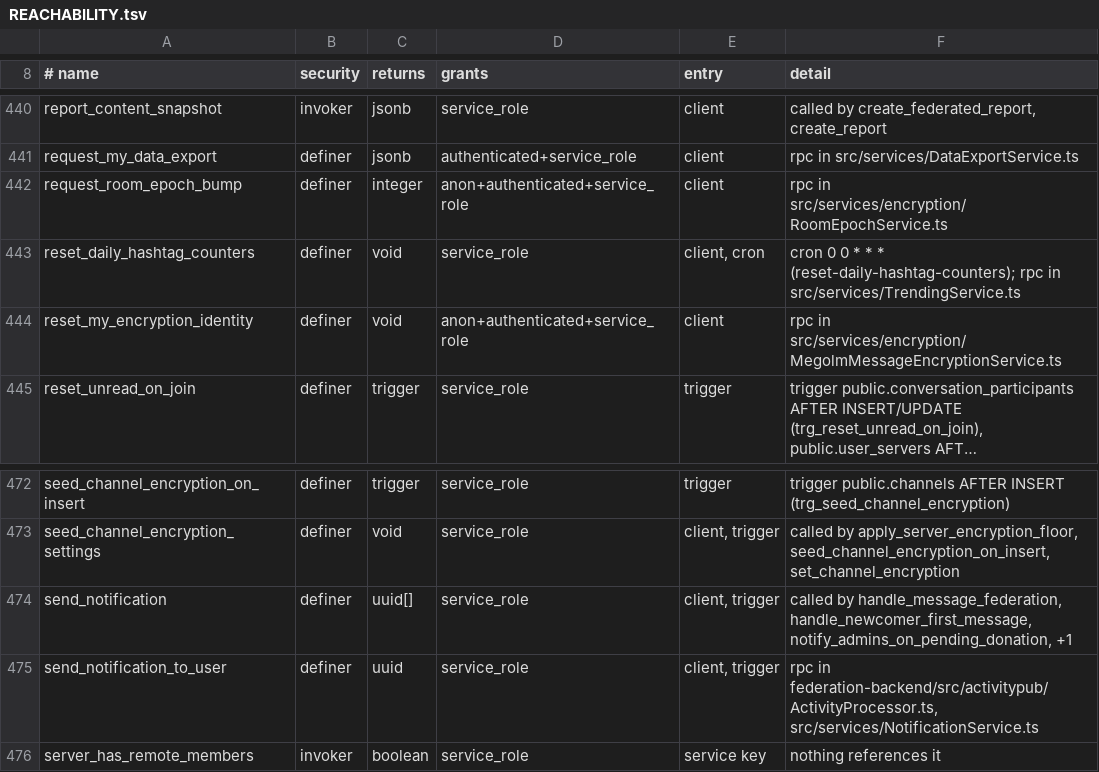
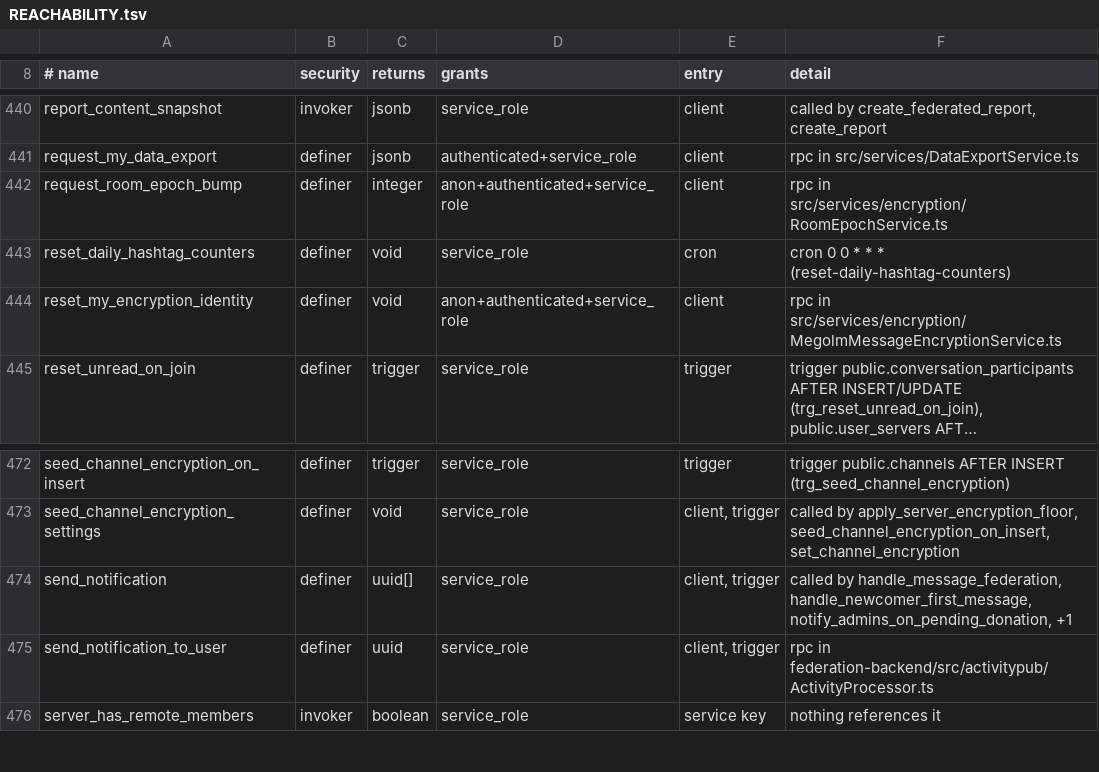
Before and after one commit to y4my4my4m/harmony, a TSV file: db_schema/REACHABILITY.tsv, drawn as a sheet; only a part is shown, gaps mark what is left out; long unchanged cells end in ….

Commit message:
chore(db): regenerate schema inventories

```diff
--- a/db_schema/REACHABILITY.tsv
+++ b/db_schema/REACHABILITY.tsv
@@ -442,3 +442,3 @@ request_my_data_export	definer	jsonb	authenticated+service_role	client	rpc in sr
 request_room_epoch_bump	definer	integer	anon+authenticated+service_role	client	rpc in src/services/encryption/RoomEpochService.ts
-reset_daily_hashtag_counters	definer	void	service_role	client, cron	cron 0 0 * * * (reset-daily-hashtag-counters); rpc in src/services/TrendingService.ts
+reset_daily_hashtag_counters	definer	void	service_role	cron	cron 0 0 * * * (reset-daily-hashtag-counters)
 reset_my_encryption_identity	definer	void	anon+authenticated+service_role	client	rpc in src/services/encryption/MegolmMessageEncryptionService.ts
@@ -474,3 +474,3 @@ seed_channel_encryption_settings	definer	void	service_role	client, trigger	calle
 send_notification	definer	uuid[]	service_role	client, trigger	called by handle_message_federation, handle_newcomer_first_message, notify_admins_on_pending_donation, +1
-send_notification_to_user	definer	uuid	service_role	client, trigger	rpc in federation-backend/src/activitypub/ActivityProcessor.ts, src/services/NotificationService.ts
+send_notification_to_user	definer	uuid	service_role	client, trigger	rpc in federation-backend/src/activitypub/ActivityProcessor.ts
 server_has_remote_members	invoker	boolean	service_role	service key	nothing references it
```
Also changed, not shown: db_schema/SURFACE.tsv.
